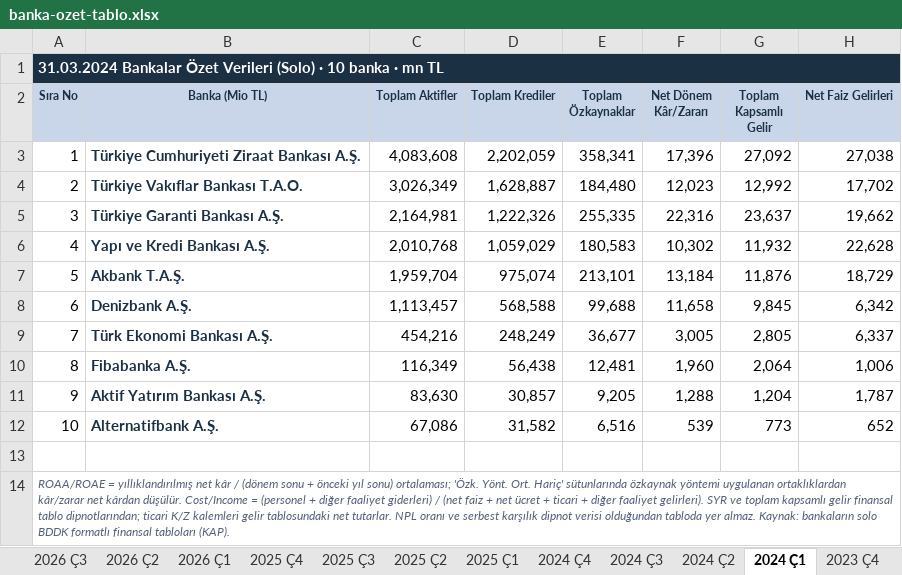
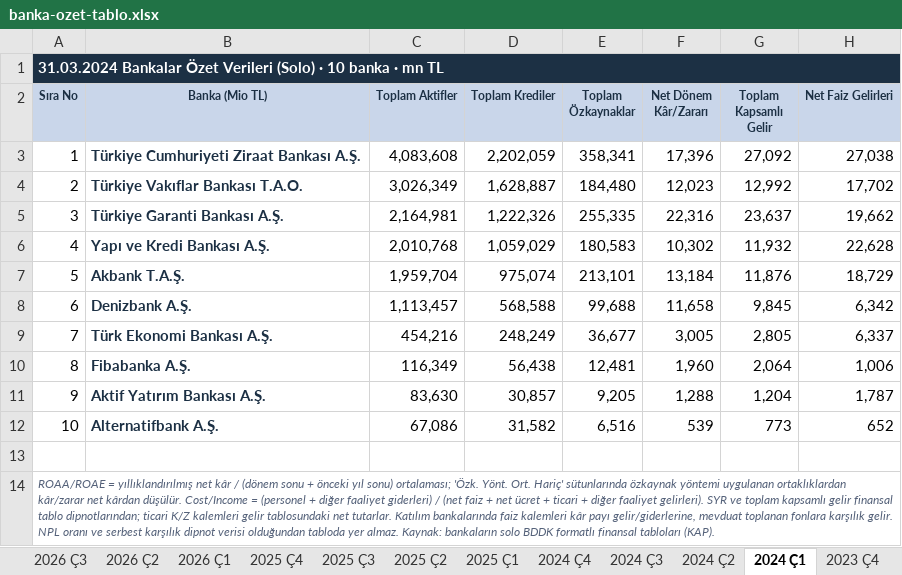
Before and after one commit to sabacanli/ekonomik-veriler-dashboard, an Excel workbook: site/data/banka-ozet-tablo.xlsx, sheet 2024 Ç1, drawn as a sheet; only a part is shown; values as stored, in another font and other column widths than the file's, no borders; the diff names each change by its address in the sheet, - before the commit and + after, or states it on an @@ line.

```diff
--- a/site/data/banka-ozet-tablo.xlsx (sheet 2024 Ç1)
+++ b/site/data/banka-ozet-tablo.xlsx (sheet 2024 Ç1)
-A14 (Sıra No): …net tutarlar. NPL oranı…
+A14 (Sıra No): …net tutarlar. Katılım bankalarında faiz kalemleri kâr payı gelir/giderlerine, mevduat toplanan fonlara karşılık gelir. NPL oranı…
```
Also changed, not shown: sheet 2026 Ç3, sheet 2023 Ç4, sheet 2024 Ç4, sheet 2024 Ç2, sheet 2024 Ç3, sheet 2026 Ç2, 12 more sheets, site/data/banka-mdc-kirilimi.xlsx, 4 other files.
